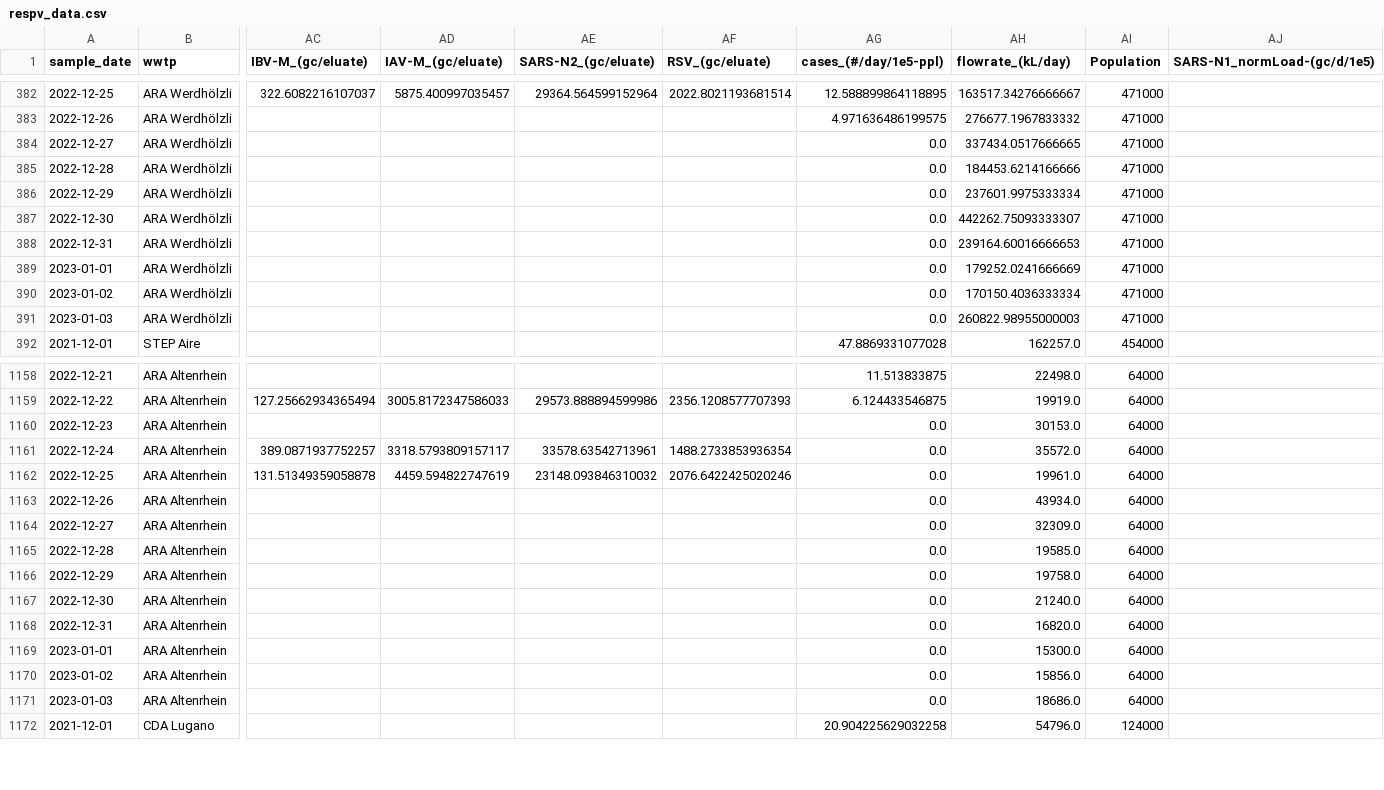
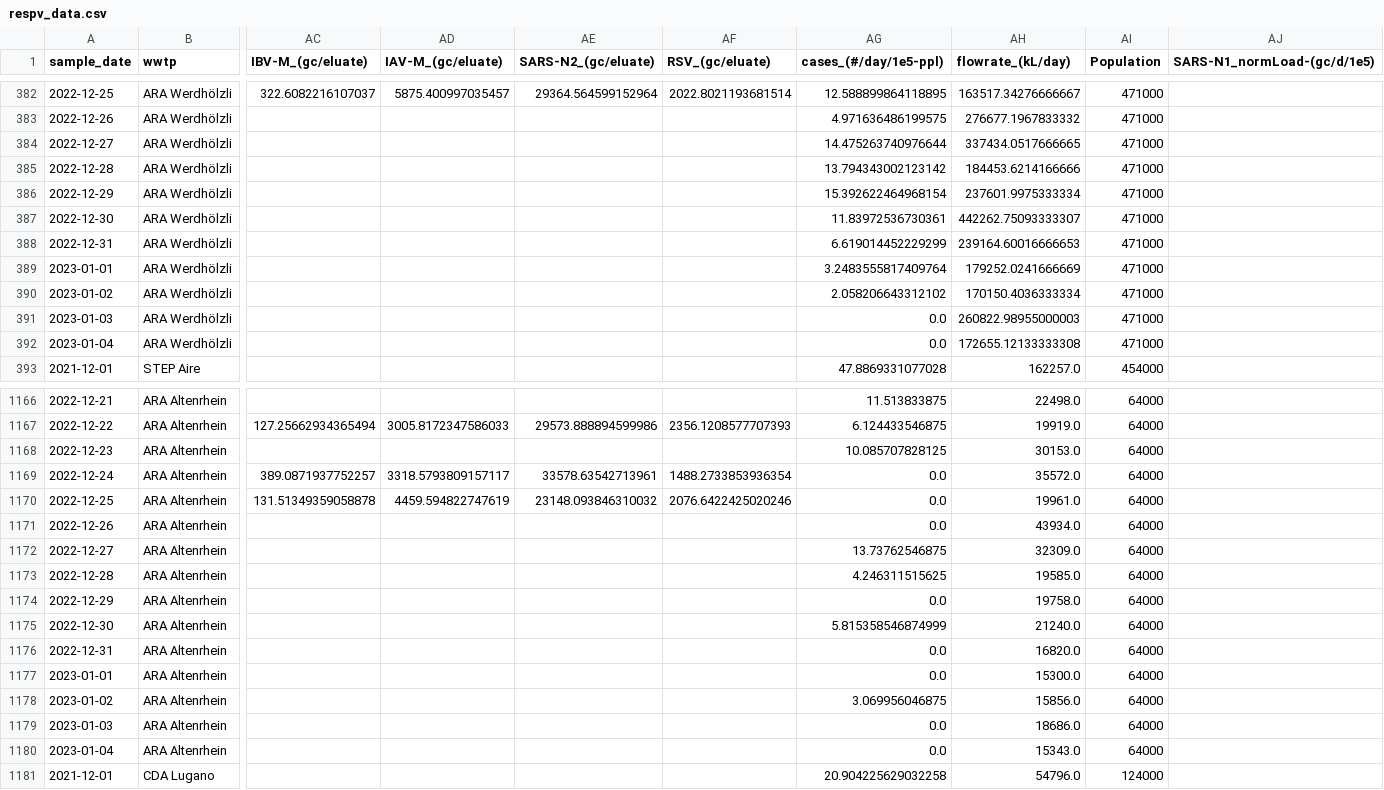
Before and after one commit to ajdevaux/ajdevaux.github.io, a CSV file: data/respv_data.csv, drawn as a sheet; only a part is shown, gaps mark what is left out; addresses are those after the commit; rows hold the shown columns only; the diff covers the shown part only; the diff names each change by its address in the sheet, - before the commit and + after, or states it on an @@ line.

```diff
--- a/data/respv_data.csv
+++ b/data/respv_data.csv
-AG384 (cases_(#/day/1e5-ppl)): 0.0
+AG384 (cases_(#/day/1e5-ppl)): 14.475263740976644
-AG385 (cases_(#/day/1e5-ppl)): 0.0
+AG385 (cases_(#/day/1e5-ppl)): 13.794343002123142
-AG386 (cases_(#/day/1e5-ppl)): 0.0
+AG386 (cases_(#/day/1e5-ppl)): 15.392622464968154
-AG387 (cases_(#/day/1e5-ppl)): 0.0
+AG387 (cases_(#/day/1e5-ppl)): 11.83972536730361
-AG388 (cases_(#/day/1e5-ppl)): 0.0
+AG388 (cases_(#/day/1e5-ppl)): 6.619014452229299
-AG389 (cases_(#/day/1e5-ppl)): 0.0
+AG389 (cases_(#/day/1e5-ppl)): 3.2483555817409764
-AG390 (cases_(#/day/1e5-ppl)): 0.0
+AG390 (cases_(#/day/1e5-ppl)): 2.058206643312102
+row 392: 2023-01-04 | ARA Werdhölzli |  |  |  |  | 0.0 | 172655.12133333308 | 471000
-AG1168 (cases_(#/day/1e5-ppl)): 0.0
+AG1168 (cases_(#/day/1e5-ppl)): 10.085707828125
-AG1172 (cases_(#/day/1e5-ppl)): 0.0
+AG1172 (cases_(#/day/1e5-ppl)): 13.73762546875
-AG1173 (cases_(#/day/1e5-ppl)): 0.0
+AG1173 (cases_(#/day/1e5-ppl)): 4.246311515625
-AG1175 (cases_(#/day/1e5-ppl)): 0.0
+AG1175 (cases_(#/day/1e5-ppl)): 5.815358546874999
-AG1178 (cases_(#/day/1e5-ppl)): 0.0
+AG1178 (cases_(#/day/1e5-ppl)): 3.069956046875
+row 1180: 2023-01-04 | ARA Altenrhein |  |  |  |  | 0.0 | 15343.0 | 64000
```
Also changed, not shown: 14 added rows and 42 edited cells elsewhere in this file, 2 other files.
